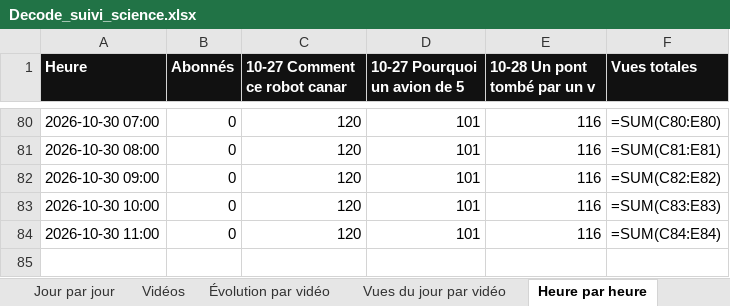
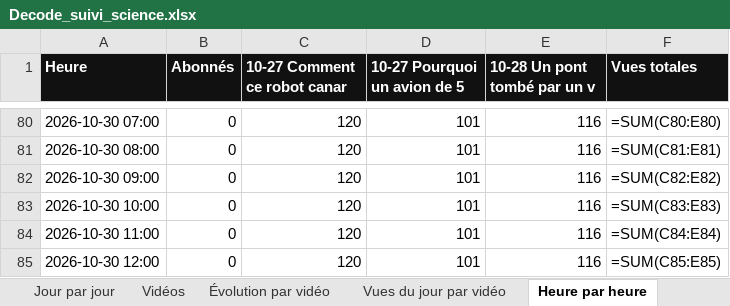
Before and after one commit to StudioDecodeDiffusion/reels-factory, an Excel workbook: suivi/Decode_suivi_science.xlsx, sheet Heure par heure, drawn as a sheet; only a part is shown, gaps mark what is left out; values as stored, in another font and other column widths than the file's, no borders; formulas without a stored value are shown as written; charts and pictures not drawn; the diff names each change by its address in the sheet, - before the commit and + after, or states it on an @@ line.

```diff
--- a/suivi/Decode_suivi_science.xlsx (sheet Heure par heure)
+++ b/suivi/Decode_suivi_science.xlsx (sheet Heure par heure)
+row 85: 2026-10-30 12:00 | 0 | 120 | 101 | 116 | =SUM(C85:E85)
```
Also changed, not shown: sheet Vues gagnées par heure, charts or pictures, suivi/Decode_suivi_actu.xlsx, suivi/Decode_suivi_eco.xlsx, 7 other files.
